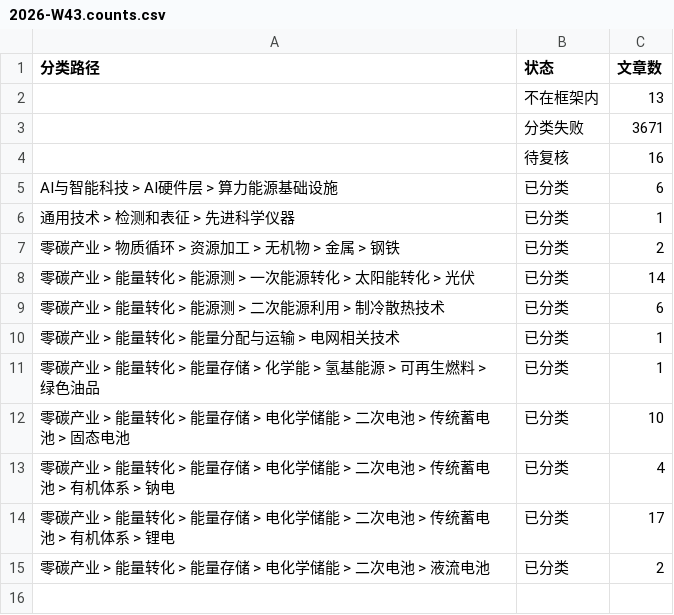
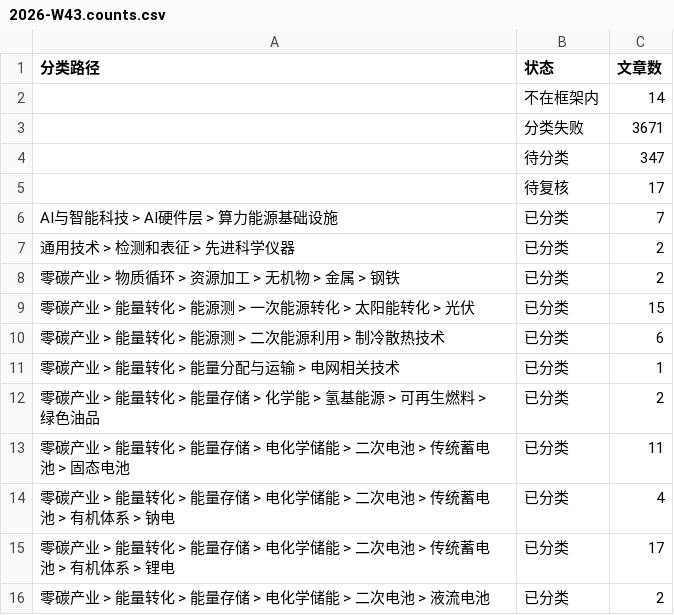
Before and after one commit to wodewoping-png/wechat-daily-news-csv, a CSV file: classified/weekly/2026-W43.counts.csv, drawn as a sheet.

```diff
--- a/classified/weekly/2026-W43.counts.csv
+++ b/classified/weekly/2026-W43.counts.csv
@@ -1,13 +1,14 @@
 分类路径,状态,文章数
-,不在框架内,13
+,不在框架内,14
 ,分类失败,3671
-,待复核,16
-AI与智能科技 > AI硬件层 > 算力能源基础设施,已分类,6
-通用技术 > 检测和表征 > 先进科学仪器,已分类,1
+,待分类,347
+,待复核,17
+AI与智能科技 > AI硬件层 > 算力能源基础设施,已分类,7
+通用技术 > 检测和表征 > 先进科学仪器,已分类,2
 零碳产业 > 物质循环 > 资源加工 > 无机物 > 金属 > 钢铁,已分类,2
-零碳产业 > 能量转化 > 能源测 > 一次能源转化 > 太阳能转化 > 光伏,已分类,14
+零碳产业 > 能量转化 > 能源测 > 一次能源转化 > 太阳能转化 > 光伏,已分类,15
 零碳产业 > 能量转化 > 能源测 > 二次能源利用 > 制冷散热技术,已分类,6
 零碳产业 > 能量转化 > 能量分配与运输 > 电网相关技术,已分类,1
-零碳产业 > 能量转化 > 能量存储 > 化学能 > 氢基能源 > 可再生燃料 > 绿色油品,已分类,1
-零碳产业 > 能量转化 > 能量存储 > 电化学储能 > 二次电池 > 传统蓄电池 > 固态电池,已分类,10
+零碳产业 > 能量转化 > 能量存储 > 化学能 > 氢基能源 > 可再生燃料 > 绿色油品,已分类,2
+零碳产业 > 能量转化 > 能量存储 > 电化学储能 > 二次电池 > 传统蓄电池 > 固态电池,已分类,11
 零碳产业 > 能量转化 > 能量存储 > 电化学储能 > 二次电池 > 传统蓄电池 > 有机体系 > 钠电,已分类,4
```
Also changed, not shown: 5 other files.
